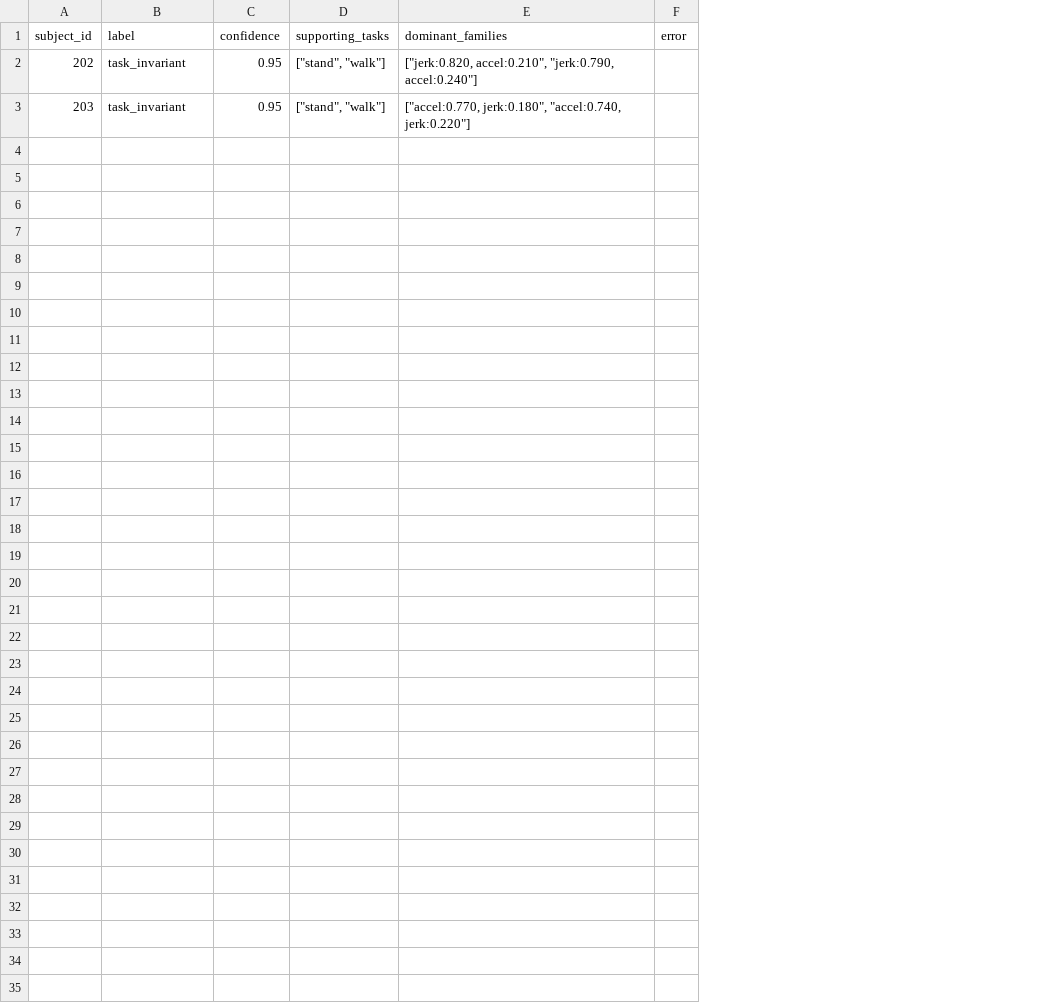
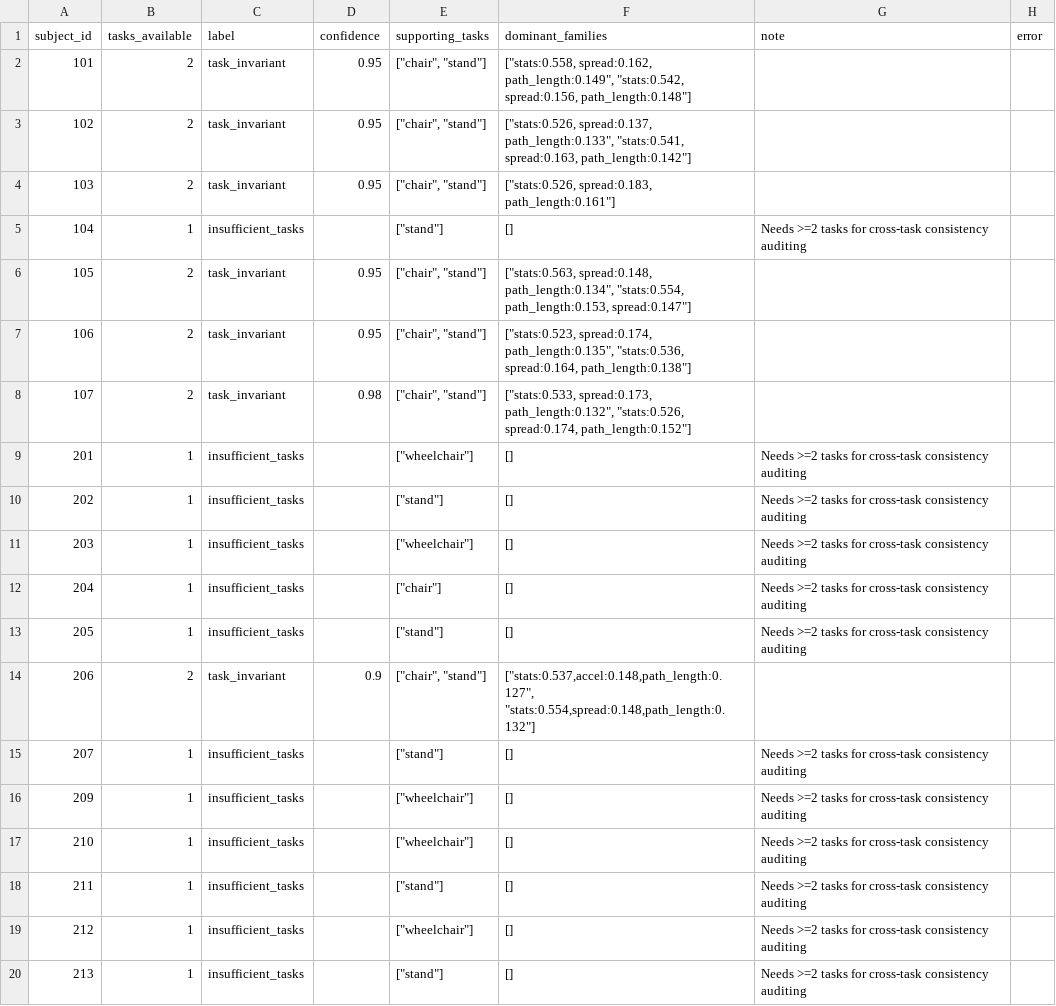
Before and after one commit to GiorgosBouh/task-level-motion-consistency, a CSV file: outputs/consistency_labels.csv, drawn as a sheet; only a part is shown; addresses are those after the commit; the diff covers the shown part only; the diff names each change by its address in the sheet, - before the commit and + after, or states it on an @@ line.

Commit message:
Update consistency labels (include insufficient_tasks)

```diff
--- a/outputs/consistency_labels.csv
+++ b/outputs/consistency_labels.csv
+column B (tasks_available), rows 10-11: 1 | 1
+column G (note), rows 10-11: Needs >=2 tasks for cross-task consistency auditing | Needs >=2 tasks for cross-task consistency auditing
+row 2: 101 | 2 | task_invariant | 0.95 | ["chair", "stand"] | ["stats:0.558, spread:0.162, path_length:0.149", "stats:0.542, spread:0.156, path_length:0.148"]
+row 3: 102 | 2 | task_invariant | 0.95 | ["chair", "stand"] | ["stats:0.526, spread:0.137, path_length:0.133", "stats:0.541, spread:0.163, path_length:0.142"]
+row 4: 103 | 2 | task_invariant | 0.95 | ["chair", "stand"] | ["stats:0.526, spread:0.183, path_length:0.161"]
+row 5: 104 | 1 | insufficient_tasks |  | ["stand"] | [] | Needs >=2 tasks for cross-task consistency auditing
+row 6: 105 | 2 | task_invariant | 0.95 | ["chair", "stand"] | ["stats:0.563, spread:0.148, path_length:0.134", "stats:0.554, path_length:0.153, spread:0.147"]
+row 7: 106 | 2 | task_invariant | 0.95 | ["chair", "stand"] | ["stats:0.523, spread:0.174, path_length:0.135", "stats:0.536, spread:0.164, path_length:0.138"]
+row 8: 107 | 2 | task_invariant | 0.98 | ["chair", "stand"] | ["stats:0.533, spread:0.173, path_length:0.132", "stats:0.526, spread:0.174, path_length:0.152"]
+row 9: 201 | 1 | insufficient_tasks |  | ["wheelchair"] | [] | Needs >=2 tasks for cross-task consistency auditing
-C10:C11 (label): task_invariant
+C10:C11 (label): insufficient_tasks
-D10:D11 (confidence): 0.95
+D10:D11 (confidence): (empty)
-E10 (supporting_tasks): ["stand", "walk"]
+E10 (supporting_tasks): ["stand"]
-F10 (dominant_families): ["jerk:0.820, accel:0.210", "jerk:0.790, accel:0.240"]
+F10 (dominant_families): []
-E11 (supporting_tasks): ["stand", "walk"]
+E11 (supporting_tasks): ["wheelchair"]
-F11 (dominant_families): ["accel:0.770, jerk:0.180", "accel:0.740, jerk:0.220"]
+F11 (dominant_families): []
+row 12: 204 | 1 | insufficient_tasks |  | ["chair"] | [] | Needs >=2 tasks for cross-task consistency auditing
+row 13: 205 | 1 | insufficient_tasks |  | ["stand"] | [] | Needs >=2 tasks for cross-task consistency auditing
+row 14: 206 | 2 | task_invariant | 0.9 | ["chair", "stand"] | ["stats:0.537,accel:0.148,path_length:0.127", "stats:0.554,spread:0.148,path_length:0.132"]
+row 15: 207 | 1 | insufficient_tasks |  | ["stand"] | [] | Needs >=2 tasks for cross-task consistency auditing
+row 16: 209 | 1 | insufficient_tasks |  | ["wheelchair"] | [] | Needs >=2 tasks for cross-task consistency auditing
+row 17: 210 | 1 | insufficient_tasks |  | ["wheelchair"] | [] | Needs >=2 tasks for cross-task consistency auditing
+row 18: 211 | 1 | insufficient_tasks |  | ["stand"] | [] | Needs >=2 tasks for cross-task consistency auditing
+row 19: 212 | 1 | insufficient_tasks |  | ["wheelchair"] | [] | Needs >=2 tasks for cross-task consistency auditing
+row 20: 213 | 1 | insufficient_tasks |  | ["stand"] | [] | Needs >=2 tasks for cross-task consistency auditing
```
Also changed, not shown: 11 added rows elsewhere in this file.
